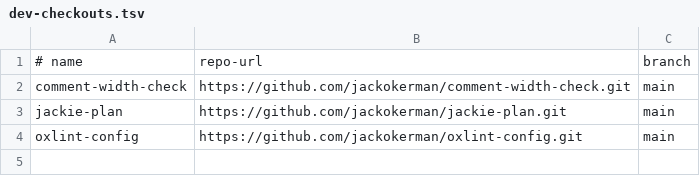
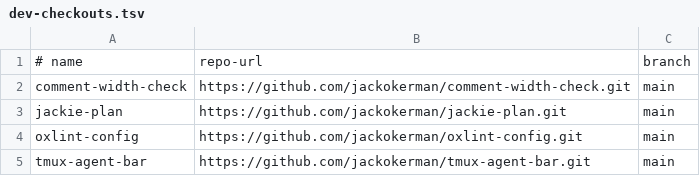
Before and after one commit to jackokerman/dotfiles, a TSV file: .dotty/dev-checkouts.tsv, drawn as a sheet; the diff names each change by its address in the sheet, - before the commit and + after, or states it on an @@ line.

Commit message:
chore: manage tmux-agent-bar dev checkout

```diff
--- a/.dotty/dev-checkouts.tsv
+++ b/.dotty/dev-checkouts.tsv
+row 5: tmux-agent-bar | https://github.com/jackokerman/tmux-agent-bar.git | main
```
